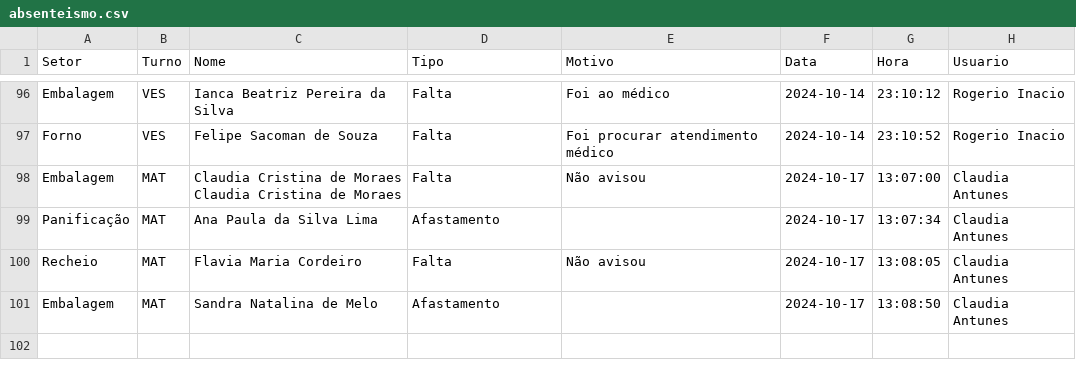
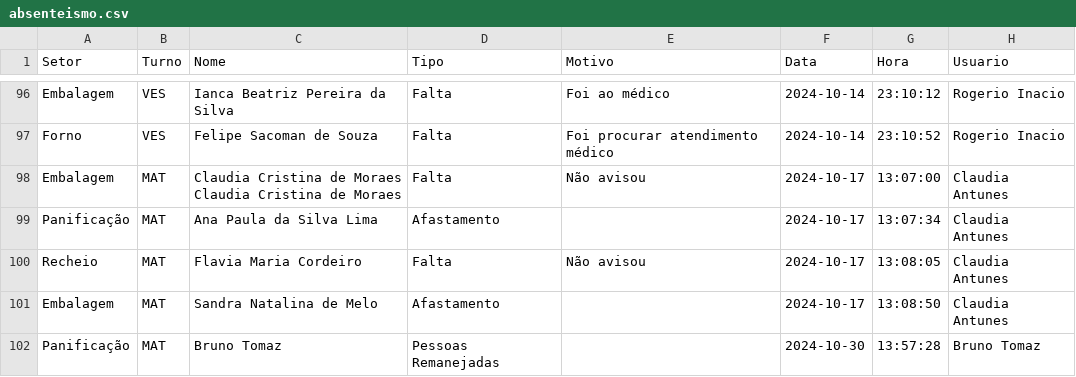
Before and after one commit to brunotomaz-dev/SFM_StaMassa, a CSV file: frontend/assets/absenteismo.csv, drawn as a sheet; only a part is shown, gaps mark what is left out; the diff names each change by its address in the sheet, - before the commit and + after, or states it on an @@ line.

```diff
--- a/frontend/assets/absenteismo.csv
+++ b/frontend/assets/absenteismo.csv
+row 102: Panificação | MAT | Bruno Tomaz | Pessoas Remanejadas |  | 2024-10-30 | 13:57:28 | Bruno Tomaz
```
Also changed, not shown: 5 other files.
